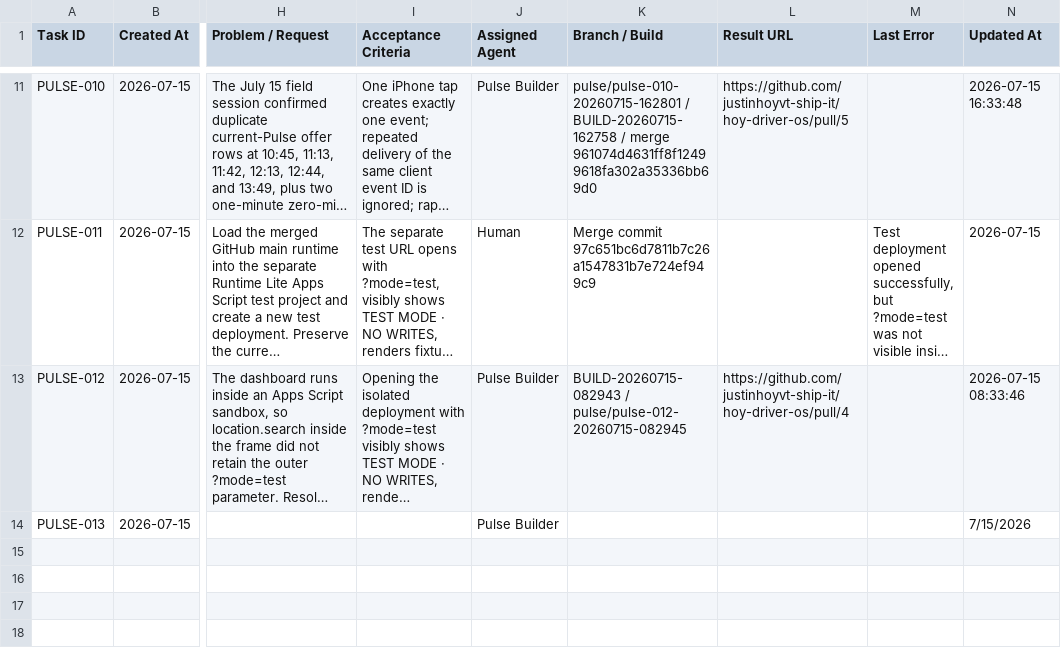
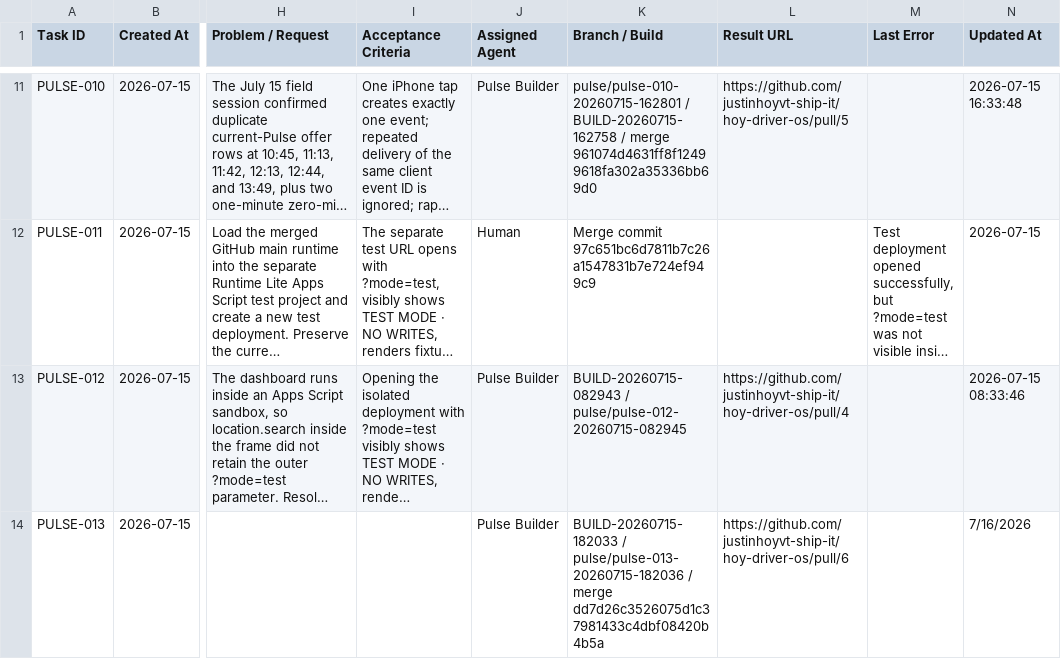
Before and after one commit to justinhoyvt-ship-it/hoy-driver-os, a CSV file: pulse-agent/state/tasks.csv, drawn as a sheet; only a part is shown, gaps mark what is left out; long unchanged cells end in …; the diff names each change by its address in the sheet, - before the commit and + after, or states it on an @@ line.

Commit message:
Mirror Pulse agent task queue

```diff
--- a/pulse-agent/state/tasks.csv
+++ b/pulse-agent/state/tasks.csv
-K14 (Branch / Build): (empty)
+K14 (Branch / Build): BUILD-20260715-182033 / pulse/pulse-013-20260715-182036 / merge dd7d26c3526075d1c37981433c4dbf08420b4b5a
-L14 (Result URL): (empty)
+L14 (Result URL): https://github.com/justinhoyvt-ship-it/hoy-driver-os/pull/6
-N14 (Updated At): 7/15/2026
+N14 (Updated At): 7/16/2026
```
